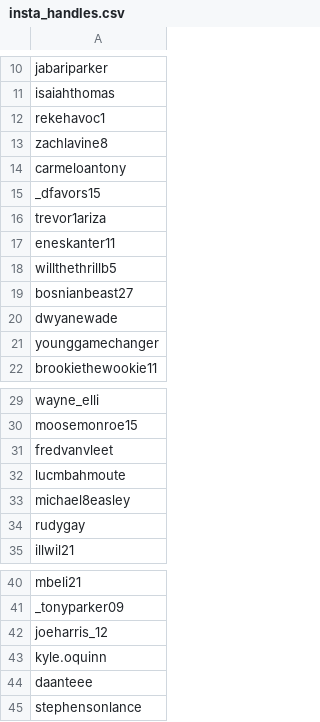
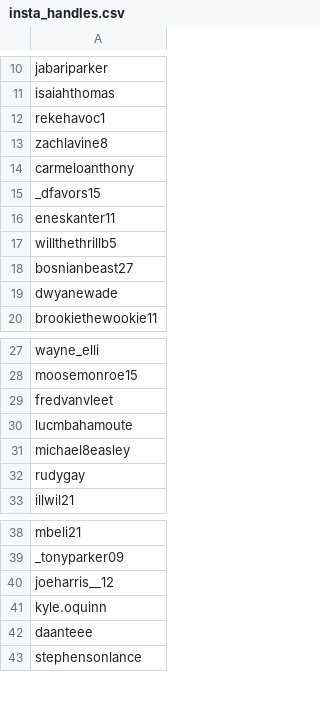
Before and after one commit to cyrus-rustomji/metis, a CSV file: Sentiment Analysis on NBA Free Agents Insta Captions/Data/insta_handles.csv, drawn as a sheet; only a part is shown, gaps mark what is left out.

```diff
--- a/Sentiment Analysis on NBA Free Agents Insta Captions/Data/insta_handles.csv
+++ b/Sentiment Analysis on NBA Free Agents Insta Captions/Data/insta_handles.csv
@@ -13,5 +13,4 @@ rekehavoc1
 zachlavine8
-carmeloantony
+carmeloanthony
 _dfavors15
-trevor1ariza
 eneskanter11
@@ -20,3 +19,2 @@ bosnianbeast27
 dwyanewade
-younggamechanger
 brookiethewookie11
@@ -31,3 +29,3 @@ moosemonroe15
 fredvanvleet
-lucmbahmoute
+lucmbahamoute
 michael8easley
@@ -41,3 +39,3 @@ mbeli21
 _tonyparker09
-joeharris_12
+joeharris__12
 kyle.oquinn
```
Also changed, not shown: Sentiment Analysis on NBA Free Agents Insta Captions/Data/players_names.csv, 22 other files.
